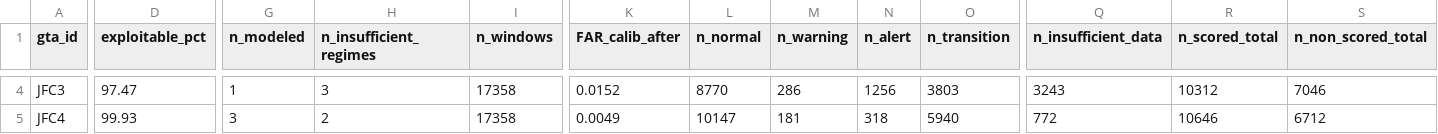
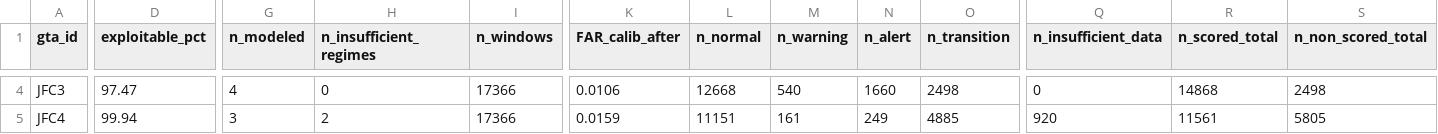
Before and after one commit to khamlica/optimisation_gta, a CSV file: summary_all_gta.csv, drawn as a sheet; only a part is shown, gaps mark what is left out; the diff covers the shown part only; the diff names each change by its address in the sheet, - before the commit and + after, or states it on an @@ line.

```diff
--- a/summary_all_gta.csv
+++ b/summary_all_gta.csv
-G4 (n_modeled): 1
+G4 (n_modeled): 4
-H4 (n_insufficient_regimes): 3
+H4 (n_insufficient_regimes): 0
-I4:I5 (n_windows): 17358
+I4:I5 (n_windows): 17366
-K4 (FAR_calib_after): 0.0152
+K4 (FAR_calib_after): 0.0106
-L4 (n_normal): 8770
+L4 (n_normal): 12668
-M4 (n_warning): 286
+M4 (n_warning): 540
-N4 (n_alert): 1256
+N4 (n_alert): 1660
-O4 (n_transition): 3803
+O4 (n_transition): 2498
-Q4 (n_insufficient_data): 3243
+Q4 (n_insufficient_data): 0
-R4 (n_scored_total): 10312
+R4 (n_scored_total): 14868
-S4 (n_non_scored_total): 7046
+S4 (n_non_scored_total): 2498
-D5 (exploitable_pct): 99.93
+D5 (exploitable_pct): 99.94
-K5 (FAR_calib_after): 0.0049
+K5 (FAR_calib_after): 0.0159
-L5 (n_normal): 10147
+L5 (n_normal): 11151
-M5 (n_warning): 181
+M5 (n_warning): 161
-N5 (n_alert): 318
+N5 (n_alert): 249
-O5 (n_transition): 5940
+O5 (n_transition): 4885
-Q5 (n_insufficient_data): 772
+Q5 (n_insufficient_data): 920
-R5 (n_scored_total): 10646
+R5 (n_scored_total): 11561
-S5 (n_non_scored_total): 6712
+S5 (n_non_scored_total): 5805
```
Also changed, not shown: 23 edited cells elsewhere in this file, artifacts/JFC1/regime_summary.csv, artifacts/JFC2/regime_summary.csv, 28 other files.
